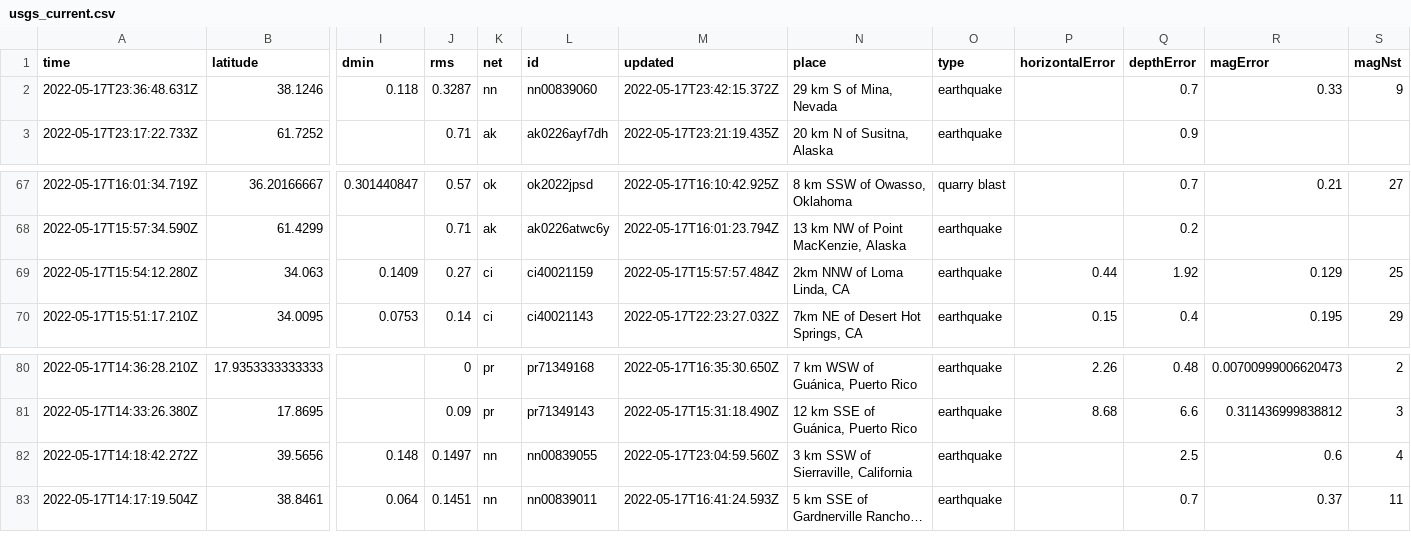
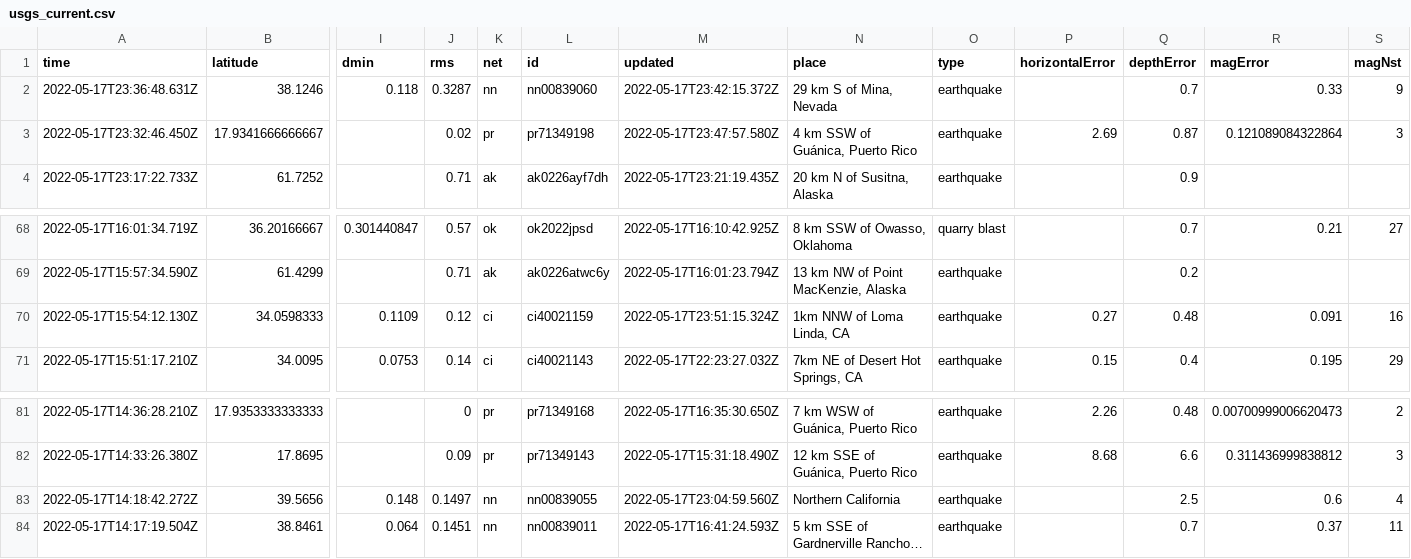
Before and after one commit to AnjDelgado/my-data-robot, a CSV file: usgs_current.csv, drawn as a sheet; only a part is shown, gaps mark what is left out; long unchanged cells end in …; removed rows and columns are numbered as before the commit, all else as after; rows hold the shown columns only; the diff names each change by its address in the sheet, - before the commit and + after, or states it on an @@ line.

```diff
--- a/usgs_current.csv
+++ b/usgs_current.csv
+row 3: 2022-05-17T23:32:46.450Z | 17.9341666666667 |  | 0.02 | pr | pr71349198 | 2022-05-17T23:47:57.580Z | 4 km SSW of Guánica, Puerto Rico | earthquake | 2.69 | 0.87 | 0.121089084322864 | 3
-row 69: 2022-05-17T15:54:12.280Z | 34.063 | 0.1409 | 0.27 | ci | ci40021159 | 2022-05-17T15:57:57.484Z | 2km NNW of Loma Linda, CA | earthquake | 0.44 | 1.92 | 0.129 | 25
+row 70: 2022-05-17T15:54:12.130Z | 34.0598333 | 0.1109 | 0.12 | ci | ci40021159 | 2022-05-17T23:51:15.324Z | 1km NNW of Loma Linda, CA | earthquake | 0.27 | 0.48 | 0.091 | 16
-N83 (place): 3 km SSW of Sierraville, California
+N83 (place): Northern California
```
